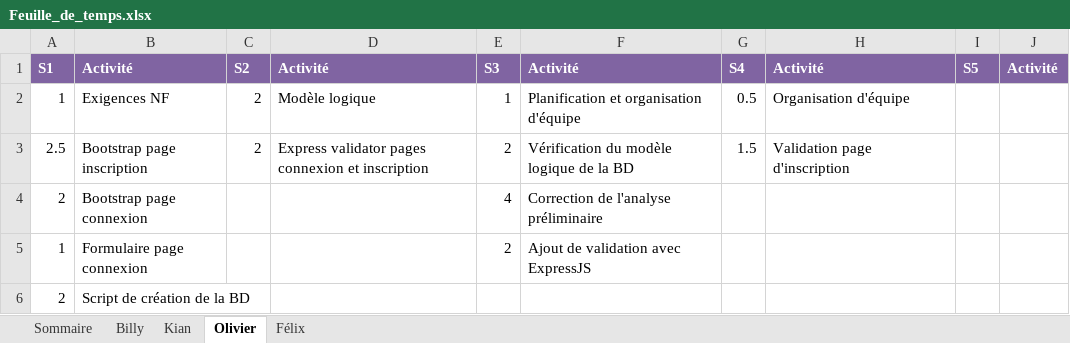
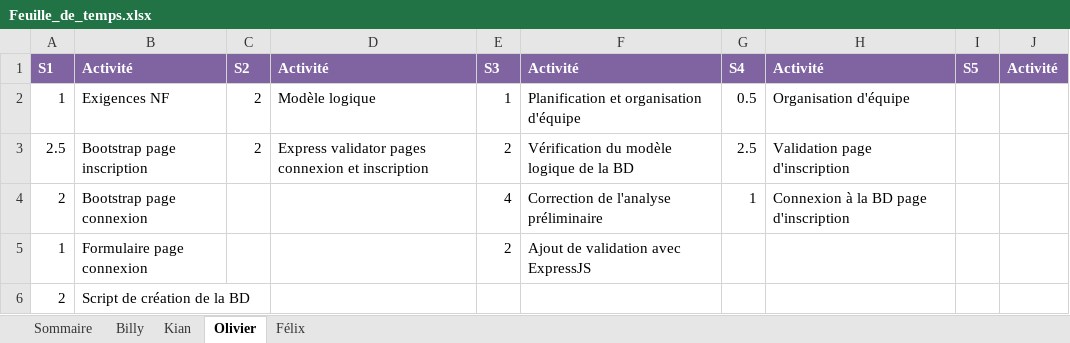
Before and after one commit to Atajin/NovaGo, an Excel workbook: Documents/Feuille_de_temps.xlsx, sheet Olivier, drawn as a sheet; values as stored, in another font and other column widths than the file's, no borders; the diff names each change by its address in the sheet, - before the commit and + after, or states it on an @@ line.

Commit message:
Connexion à la BD incomplète

```diff
--- a/Documents/Feuille_de_temps.xlsx (sheet Olivier)
+++ b/Documents/Feuille_de_temps.xlsx (sheet Olivier)
-G3: 1.5
+G3: 2.5
-G4: (empty)
+G4: 1
-H4: (empty)
+H4: Connexion à la BD page d'inscription
```
Also changed, not shown: sheet Sommaire, 1 other file.
